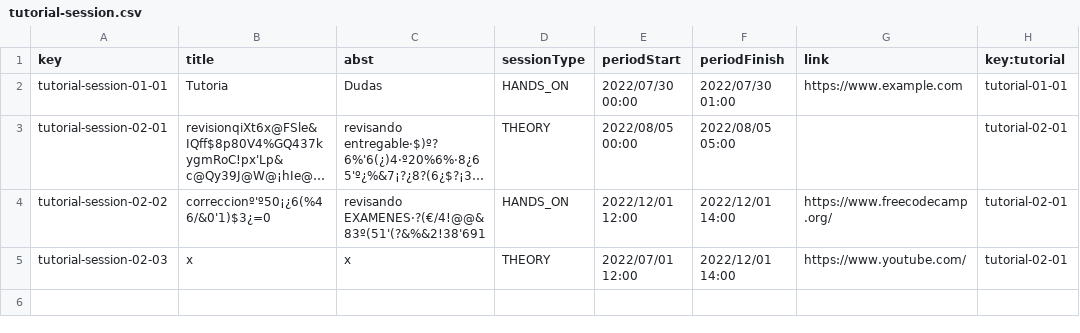
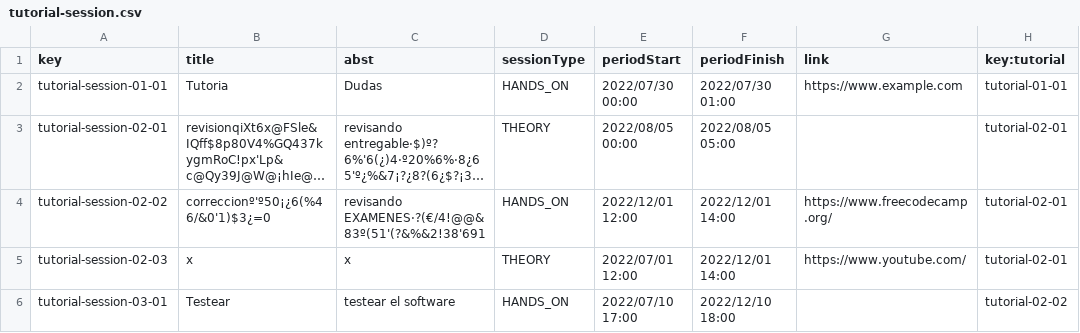
Before and after one commit to josrojrom1/C1.04.02, a CSV file: src/main/webapp/WEB-INF/resources/sample-data/tutorial-session.csv, drawn as a sheet; long unchanged cells end in ….

Commit message:
tutorial session terminado
Merge remote-tracking branch 'origin/main' into D03-migybaman

```diff
--- a/src/main/webapp/WEB-INF/resources/sample-data/tutorial-session.csv
+++ b/src/main/webapp/WEB-INF/resources/sample-data/tutorial-session.csv
@@ -5 +5,2 @@ tutorial-session-02-02,correccionº'º50¡¿6(%46/&0'1)$3¿=0,revisando EXAMENES
 tutorial-session-02-03,x,x,THEORY,2022/07/01 12:00,2022/12/01 14:00,https://www.youtube.com/,tutorial-02-01
+tutorial-session-03-01,Testear,testear el software,HANDS_ON,2022/07/10 17:00,2022/12/10 18:00,,tutorial-02-02
```
Also changed, not shown: 29 other files.
